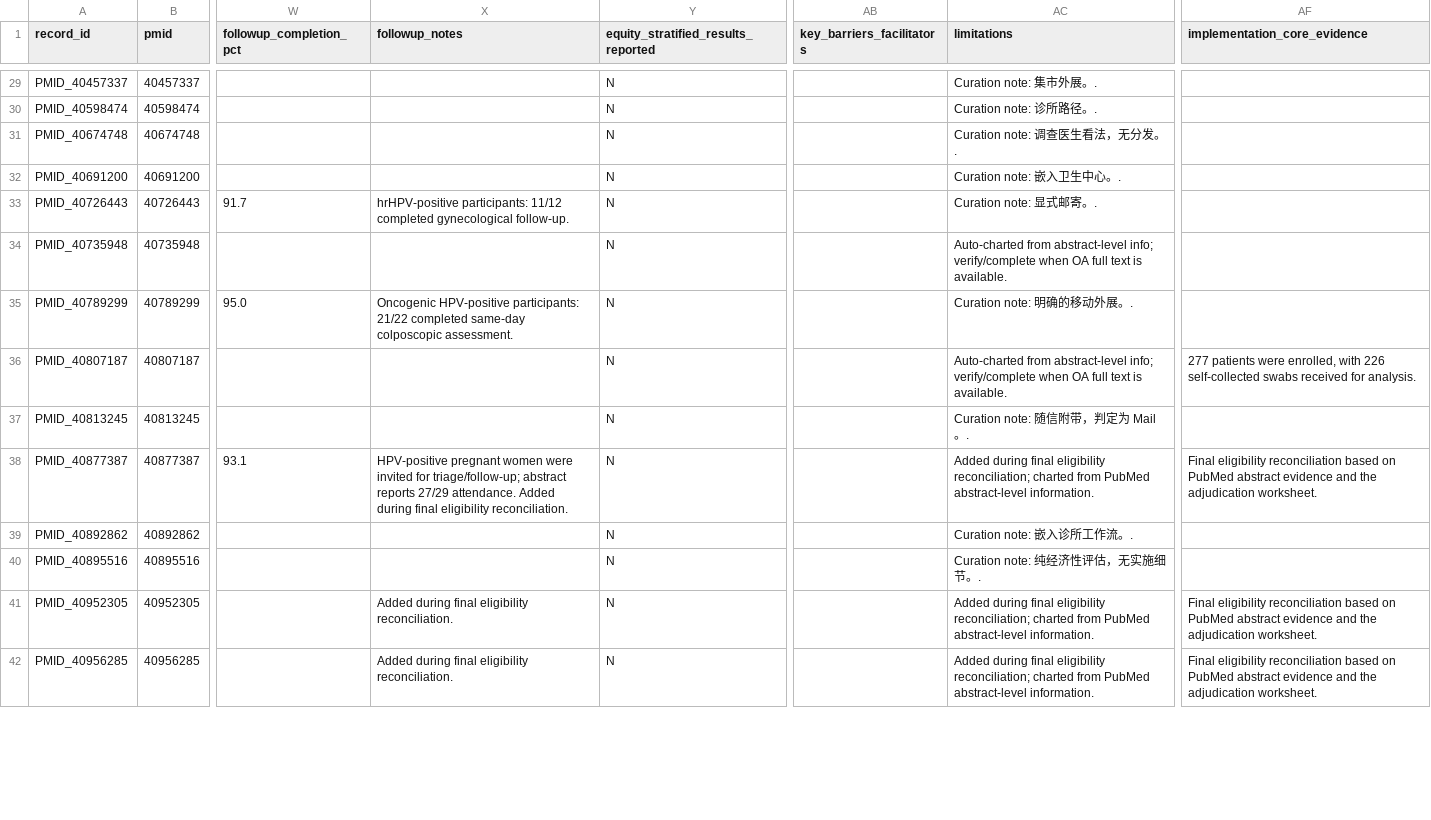
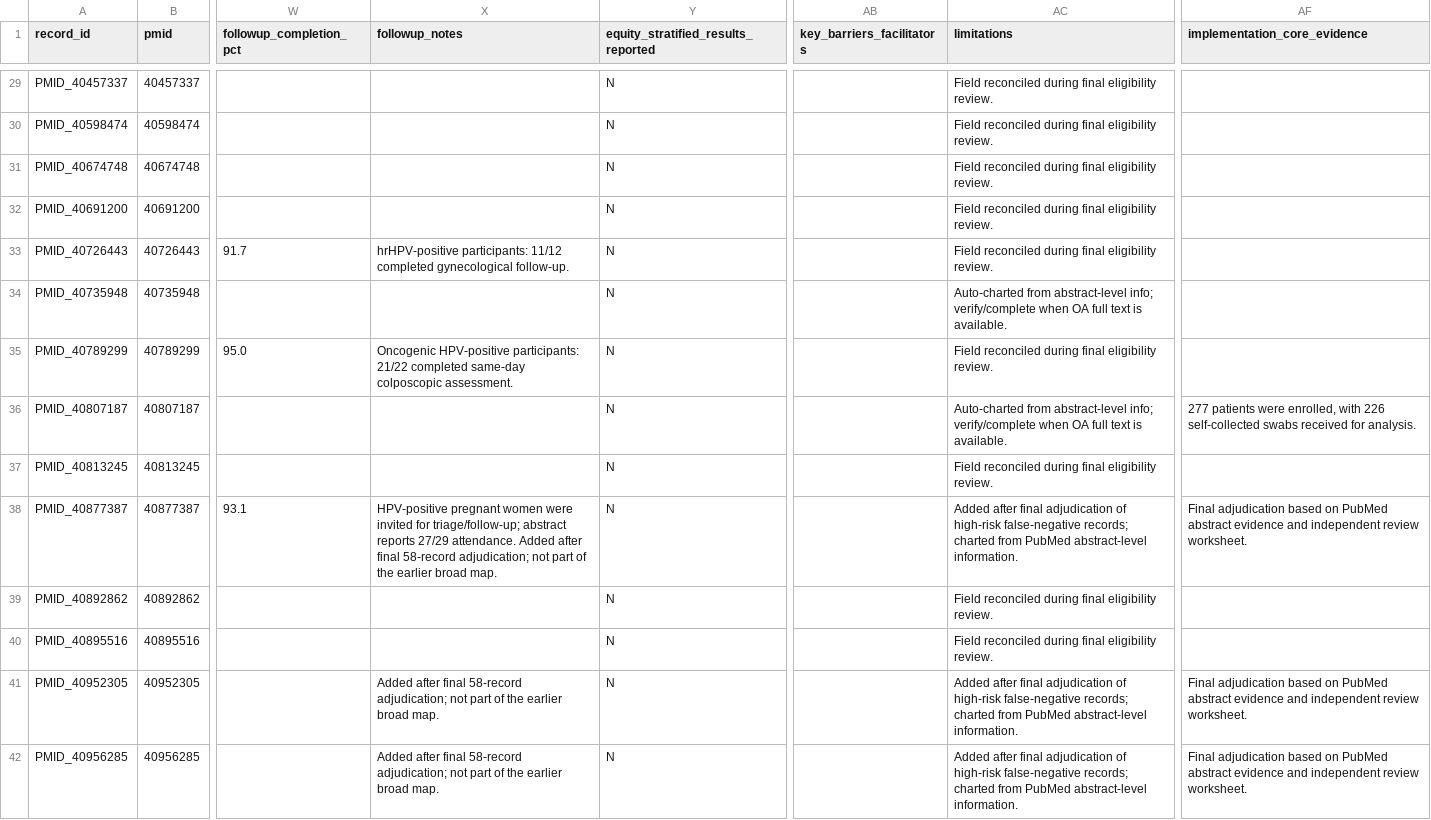
Before and after one commit to Zhenghongwei11/HPV-Vaginal-Self-Sampling-Implementation-Evidence-Map, a TSV file: supplement/Dataset_S1b_Implementation_core_study_index.tsv, drawn as a sheet; only a part is shown, gaps mark what is left out; the diff covers the shown part only; the diff names each change by its address in the sheet, - before the commit and + after, or states it on an @@ line.

```diff
--- a/supplement/Dataset_S1b_Implementation_core_study_index.tsv
+++ b/supplement/Dataset_S1b_Implementation_core_study_index.tsv
-AC29 (limitations): Curation note: 集市外展。.
+AC29 (limitations): Field reconciled during final eligibility review.
-AC30 (limitations): Curation note: 诊所路径。.
+AC30 (limitations): Field reconciled during final eligibility review.
-AC31 (limitations): Curation note: 调查医生看法，无分发。.
+AC31 (limitations): Field reconciled during final eligibility review.
-AC32 (limitations): Curation note: 嵌入卫生中心。.
+AC32 (limitations): Field reconciled during final eligibility review.
-AC33 (limitations): Curation note: 显式邮寄。.
+AC33 (limitations): Field reconciled during final eligibility review.
-AC35 (limitations): Curation note: 明确的移动外展。.
+AC35 (limitations): Field reconciled during final eligibility review.
-AC37 (limitations): Curation note: 随信附带，判定为 Mail。.
+AC37 (limitations): Field reconciled during final eligibility review.
-X38 (followup_notes): …attendance. Added during final eligibility reconciliation.
+X38 (followup_notes): …attendance. Added after final 58-record adjudication; not part of the earlier broad map.
-AC38 (limitations): Added during final eligibility reconciliation; charted from…
+AC38 (limitations): Added after final adjudication of high-risk false-negative records; charted from…
-AF38 (implementation_core_evidence): Final eligibility reconciliation based on PubMed abstract evidence and the adjudication worksheet.
+AF38 (implementation_core_evidence): Final adjudication based on PubMed abstract evidence and independent review worksheet.
-AC39 (limitations): Curation note: 嵌入诊所工作流。.
+AC39 (limitations): Field reconciled during final eligibility review.
-AC40 (limitations): Curation note: 纯经济性评估，无实施细节。.
+AC40 (limitations): Field reconciled during final eligibility review.
-X41:X42 (followup_notes): Added during final eligibility reconciliation.
+X41:X42 (followup_notes): Added after final 58-record adjudication; not part of the earlier broad map.
-AC41:AC42 (limitations): Added during final eligibility reconciliation; charted from…
+AC41:AC42 (limitations): Added after final adjudication of high-risk false-negative records; charted from…
-AF41:AF42 (implementation_core_evidence): Final eligibility reconciliation based on PubMed abstract evidence and the adjudication worksheet.
+AF41:AF42 (implementation_core_evidence): Final adjudication based on PubMed abstract evidence and independent review worksheet.
```
Also changed, not shown: 103 edited cells elsewhere in this file, results/map/study_index.tsv, results/map/study_index_implementation_core.tsv, 20 other files.
